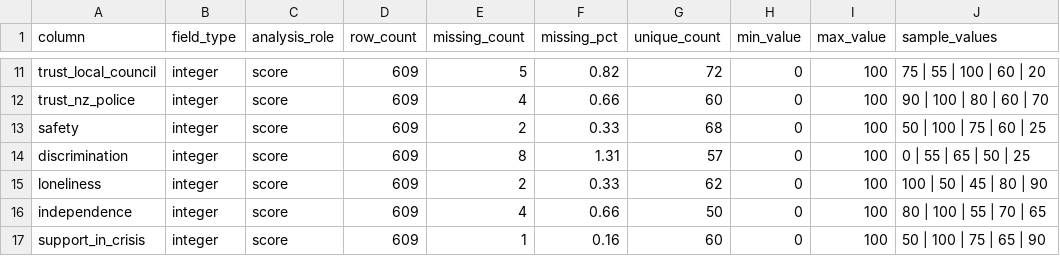
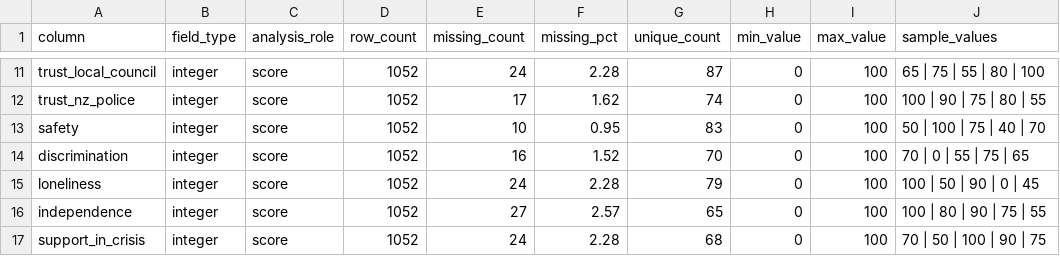
Before and after one commit to klausss30/newlands-survey-insights-forecasting, a CSV file: data/processed/qc_summary.csv, drawn as a sheet; only a part is shown, gaps mark what is left out; the diff covers the shown part only; the diff names each change by its address in the sheet, - before the commit and + after, or states it on an @@ line.

```diff
--- a/data/processed/qc_summary.csv
+++ b/data/processed/qc_summary.csv
-D11:D17 (row_count): 609
+D11:D17 (row_count): 1052
-E11 (missing_count): 5
+E11 (missing_count): 24
-F11 (missing_pct): 0.82
+F11 (missing_pct): 2.28
-G11 (unique_count): 72
+G11 (unique_count): 87
-J11 (sample_values): 75 | 55 | 100 | 60 | 20
+J11 (sample_values): 65 | 75 | 55 | 80 | 100
-E12 (missing_count): 4
+E12 (missing_count): 17
-F12 (missing_pct): 0.66
+F12 (missing_pct): 1.62
-G12 (unique_count): 60
+G12 (unique_count): 74
-J12 (sample_values): 90 | 100 | 80 | 60 | 70
+J12 (sample_values): 100 | 90 | 75 | 80 | 55
-E13 (missing_count): 2
+E13 (missing_count): 10
-F13 (missing_pct): 0.33
+F13 (missing_pct): 0.95
-G13 (unique_count): 68
+G13 (unique_count): 83
-J13 (sample_values): 50 | 100 | 75 | 60 | 25
+J13 (sample_values): 50 | 100 | 75 | 40 | 70
-E14 (missing_count): 8
+E14 (missing_count): 16
-F14 (missing_pct): 1.31
+F14 (missing_pct): 1.52
-G14 (unique_count): 57
+G14 (unique_count): 70
-J14 (sample_values): 0 | 55 | 65 | 50 | 25
+J14 (sample_values): 70 | 0 | 55 | 75 | 65
-E15 (missing_count): 2
+E15 (missing_count): 24
-F15 (missing_pct): 0.33
+F15 (missing_pct): 2.28
-G15 (unique_count): 62
+G15 (unique_count): 79
-J15 (sample_values): 100 | 50 | 45 | 80 | 90
+J15 (sample_values): 100 | 50 | 90 | 0 | 45
-E16 (missing_count): 4
+E16 (missing_count): 27
-F16 (missing_pct): 0.66
+F16 (missing_pct): 2.57
-G16 (unique_count): 50
+G16 (unique_count): 65
-J16 (sample_values): 80 | 100 | 55 | 70 | 65
+J16 (sample_values): 100 | 80 | 90 | 75 | 55
-E17 (missing_count): 1
+E17 (missing_count): 24
-F17 (missing_pct): 0.16
+F17 (missing_pct): 2.28
-G17 (unique_count): 60
+G17 (unique_count): 68
-J17 (sample_values): 50 | 100 | 75 | 65 | 90
+J17 (sample_values): 70 | 50 | 100 | 90 | 75
```
Also changed, not shown: 157 edited cells elsewhere in this file, outputs/correlation_analysis/pillar_correlation_pairs.csv, outputs/correlation_analysis/pillar_metric_missingness_summary.csv, 14 other files.
